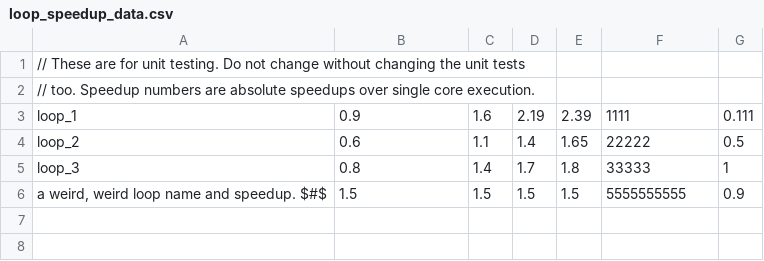
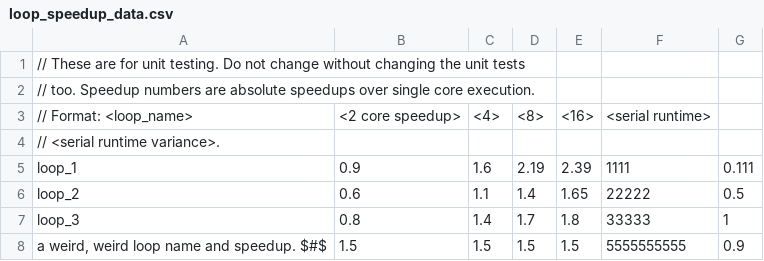
Before and after one commit to s-kanev/XIOSim, a CSV file: pintool/loop_speedup_data.csv, drawn as a sheet; the diff names each change by its address in the sheet, - before the commit and + after, or states it on an @@ line.

Commit message:
Add a comment describing the format of the test data.

```diff
--- a/pintool/loop_speedup_data.csv
+++ b/pintool/loop_speedup_data.csv
+row 3: // Format: <loop_name> | <2 core speedup> | <4> | <8> | <16> | <serial runtime>
+row 4: // <serial runtime variance>.
```
